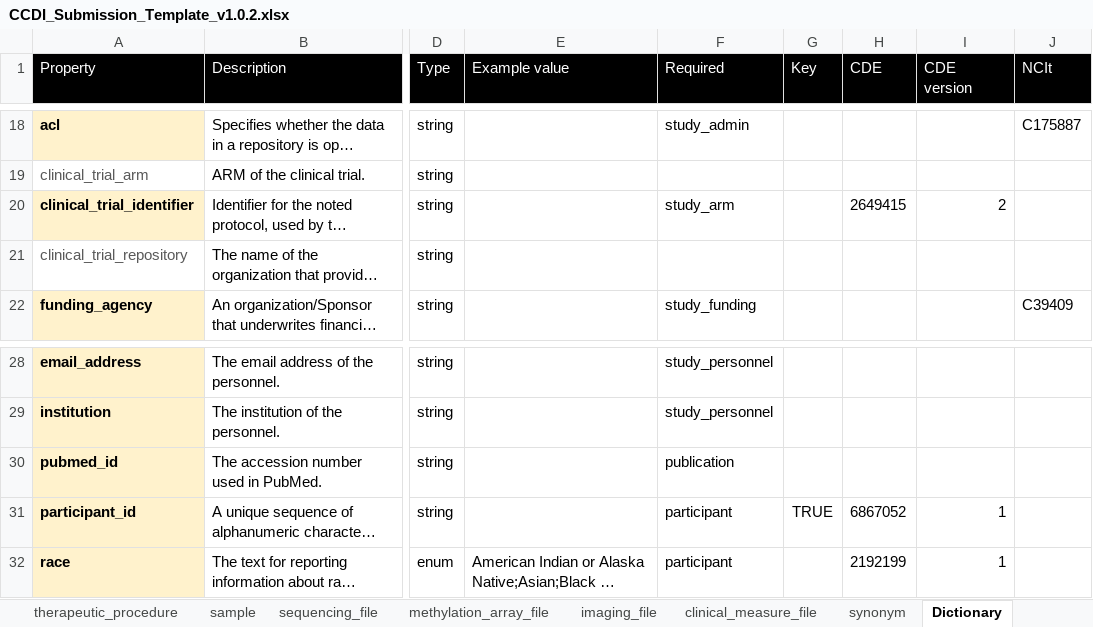
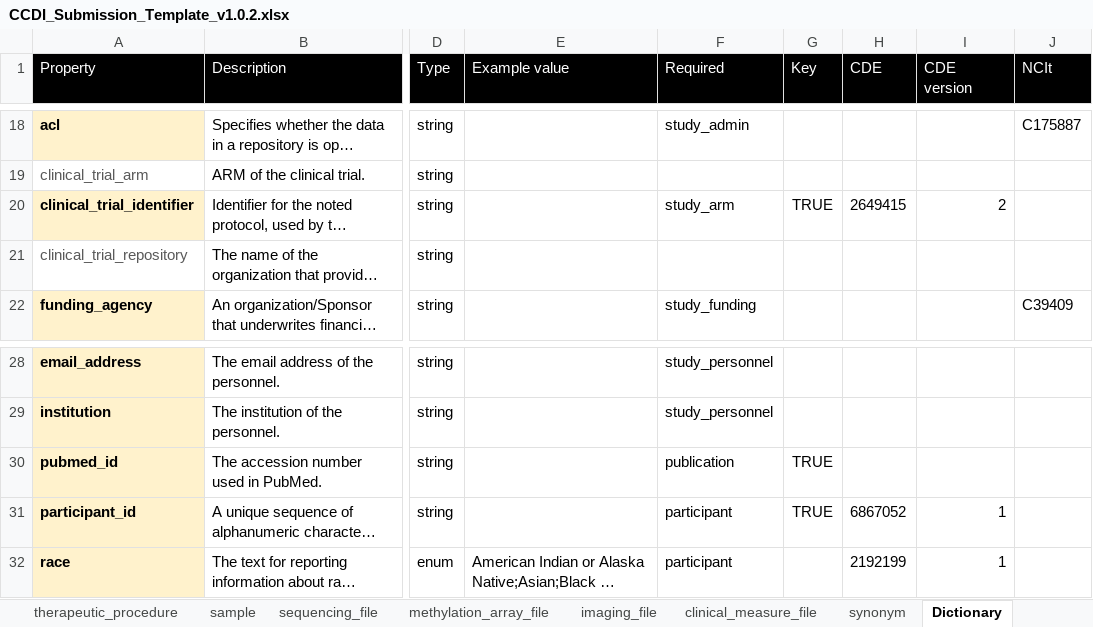
Before and after one commit to CBIIT/ccdi-model, an Excel workbook: metadata-manifest/CCDI_Submission_Template_v1.0.2.xlsx, sheet Dictionary, drawn as a sheet; only a part is shown, gaps mark what is left out; long unchanged cells end in …; values as stored, in another font and other column widths than the file's, no borders; the diff names each change by its address in the sheet, - before the commit and + after, or states it on an @@ line.

Commit message:
Update CCDI_Submission_Template_v1.0.2.xlsx

```diff
--- a/metadata-manifest/CCDI_Submission_Template_v1.0.2.xlsx (sheet Dictionary)
+++ b/metadata-manifest/CCDI_Submission_Template_v1.0.2.xlsx (sheet Dictionary)
-G20 (Key): (empty)
+G20 (Key): TRUE
-G30 (Key): (empty)
+G30 (Key): TRUE
```
